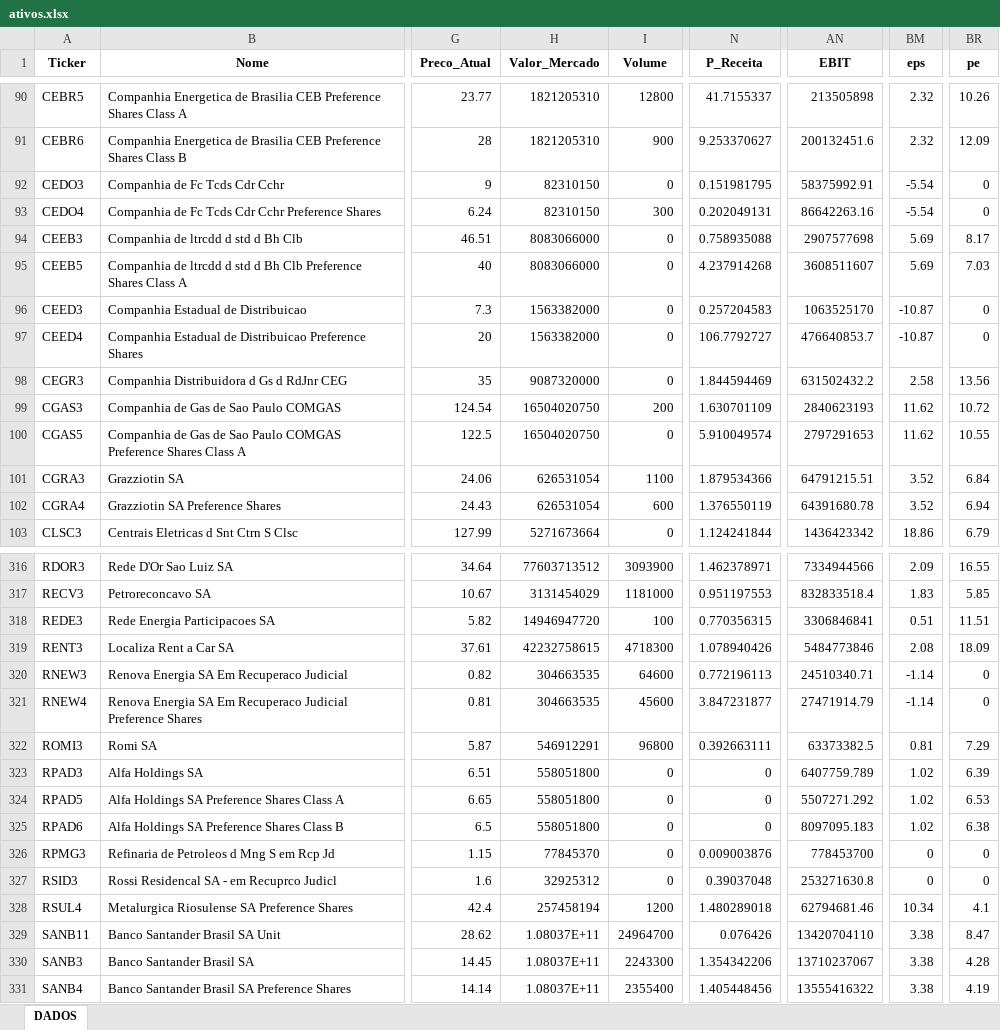
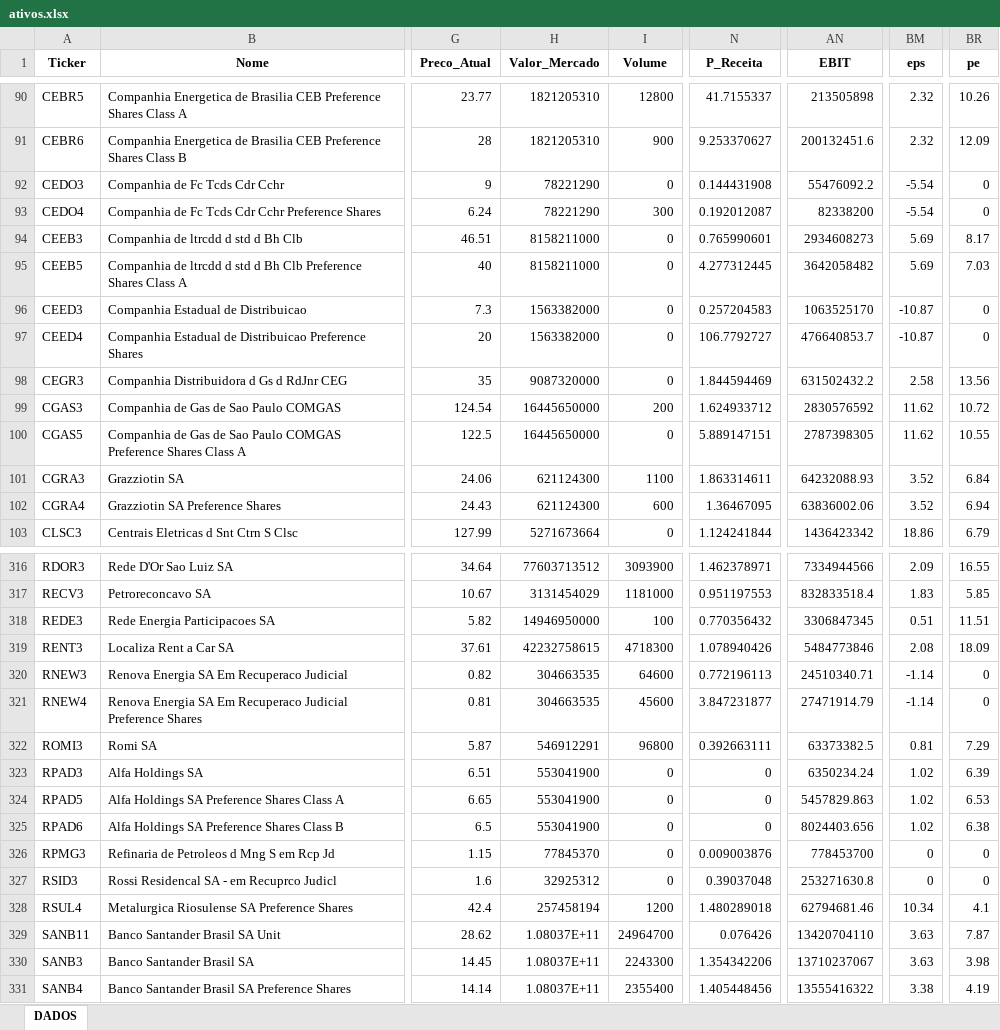
Before and after one commit to carlossobral/sobral_invest, an Excel workbook: data/ativos.xlsx, sheet DADOS, drawn as a sheet; only a part is shown, gaps mark what is left out; values as stored, in another font and other column widths than the file's, no borders; the diff covers the shown part only; the diff names each change by its address in the sheet, - before the commit and + after, or states it on an @@ line.

```diff
--- a/data/ativos.xlsx (sheet DADOS)
+++ b/data/ativos.xlsx (sheet DADOS)
-H92:H93 (Valor_Mercado): 82310150
+H92:H93 (Valor_Mercado): 78221290
-N92 (P_Receita): 0.151981795
+N92 (P_Receita): 0.144431908
-AN92 (EBIT): 58375992.91
+AN92 (EBIT): 55476092.2
-N93 (P_Receita): 0.202049131
+N93 (P_Receita): 0.192012087
-AN93 (EBIT): 86642263.16
+AN93 (EBIT): 82338200
-H94:H95 (Valor_Mercado): 8083066000
+H94:H95 (Valor_Mercado): 8158211000
-N94 (P_Receita): 0.758935088
+N94 (P_Receita): 0.765990601
-AN94 (EBIT): 2907577698
+AN94 (EBIT): 2934608273
-N95 (P_Receita): 4.237914268
+N95 (P_Receita): 4.277312445
-AN95 (EBIT): 3608511607
+AN95 (EBIT): 3642058482
-H99:H100 (Valor_Mercado): 16504020750
+H99:H100 (Valor_Mercado): 16445650000
-N99 (P_Receita): 1.630701109
+N99 (P_Receita): 1.624933712
-AN99 (EBIT): 2840623193
+AN99 (EBIT): 2830576592
-N100 (P_Receita): 5.910049574
+N100 (P_Receita): 5.889147151
-AN100 (EBIT): 2797291653
+AN100 (EBIT): 2787398305
-H101:H102 (Valor_Mercado): 626531054
+H101:H102 (Valor_Mercado): 621124300
-N101 (P_Receita): 1.879534366
+N101 (P_Receita): 1.863314611
-AN101 (EBIT): 64791215.51
+AN101 (EBIT): 64232088.93
-N102 (P_Receita): 1.376550119
+N102 (P_Receita): 1.36467095
-AN102 (EBIT): 64391680.78
+AN102 (EBIT): 63836002.06
-H318 (Valor_Mercado): 14946947720
+H318 (Valor_Mercado): 14946950000
-N318 (P_Receita): 0.770356315
+N318 (P_Receita): 0.770356432
-AN318 (EBIT): 3306846841
+AN318 (EBIT): 3306847345
-H323:H325 (Valor_Mercado): 558051800
+H323:H325 (Valor_Mercado): 553041900
-AN323 (EBIT): 6407759.789
+AN323 (EBIT): 6350234.24
-AN324 (EBIT): 5507271.292
+AN324 (EBIT): 5457829.863
-AN325 (EBIT): 8097095.183
+AN325 (EBIT): 8024403.656
-BM329:BM330 (eps): 3.38
+BM329:BM330 (eps): 3.63
-BR329 (pe): 8.47
+BR329 (pe): 7.87
-BR330 (pe): 4.28
+BR330 (pe): 3.98
```
Also changed, not shown: 191 edited cells elsewhere in this sheet, 1 other file.
